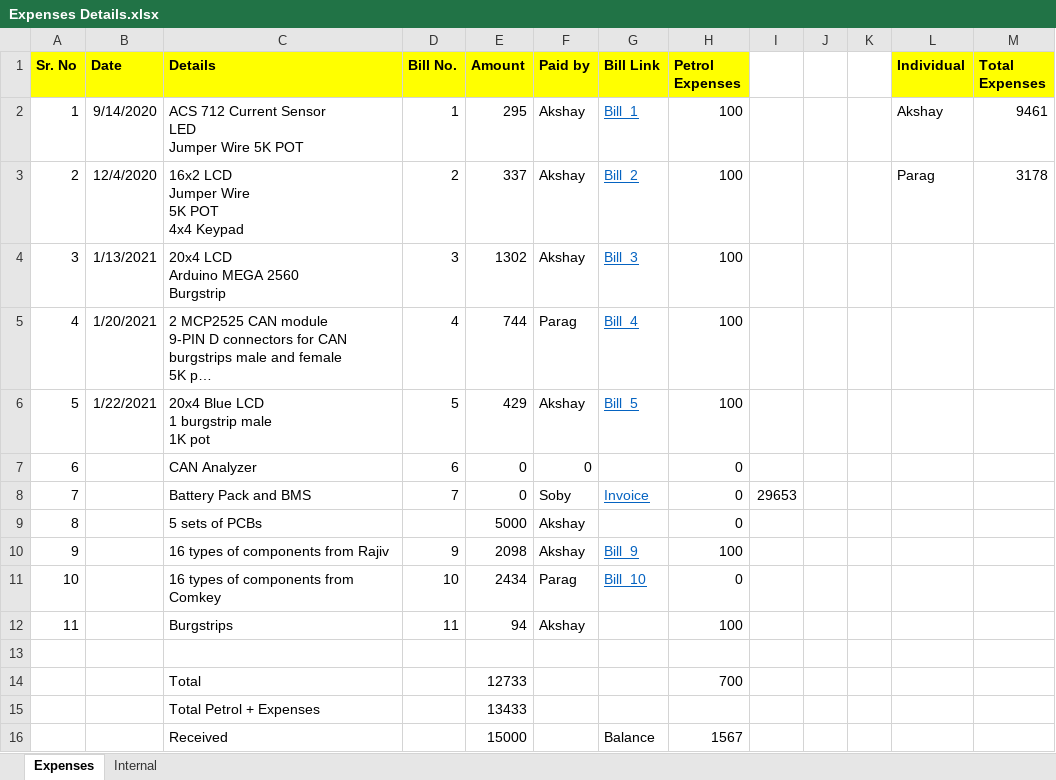
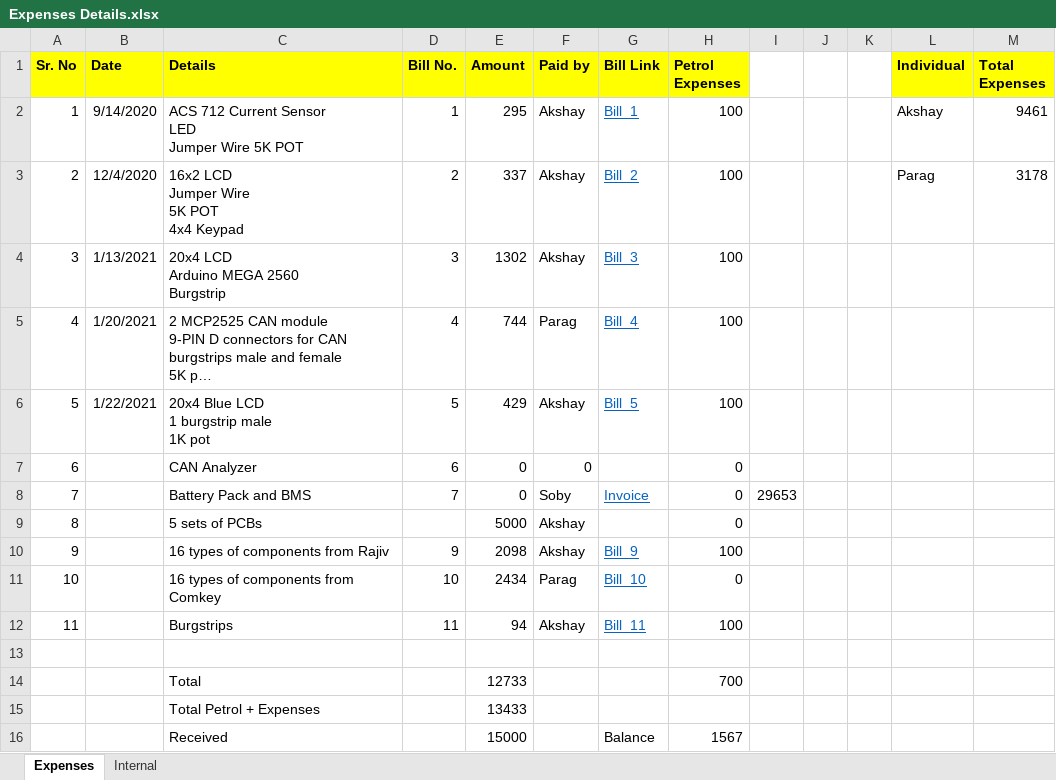
Before and after one commit to Akshay1595/Lithium-ion_battery_as_service, an Excel workbook: Docs/Expenses Details.xlsx, sheet Expenses, drawn as a sheet; long unchanged cells end in …; values as stored, in another font and other column widths than the file's, no borders; the diff names each change by its address in the sheet, - before the commit and + after, or states it on an @@ line.

Commit message:
Updated sheet with new bill for burg strip

```diff
--- a/Docs/Expenses Details.xlsx (sheet Expenses)
+++ b/Docs/Expenses Details.xlsx (sheet Expenses)
-G12 (Bill Link): (empty)
+G12 (Bill Link): Bill_11
```
